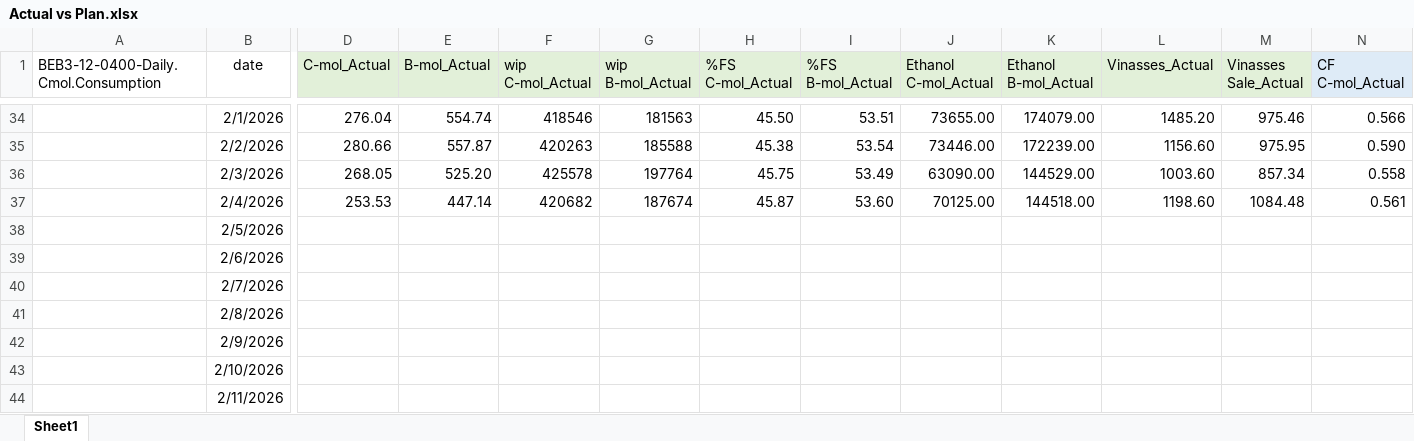
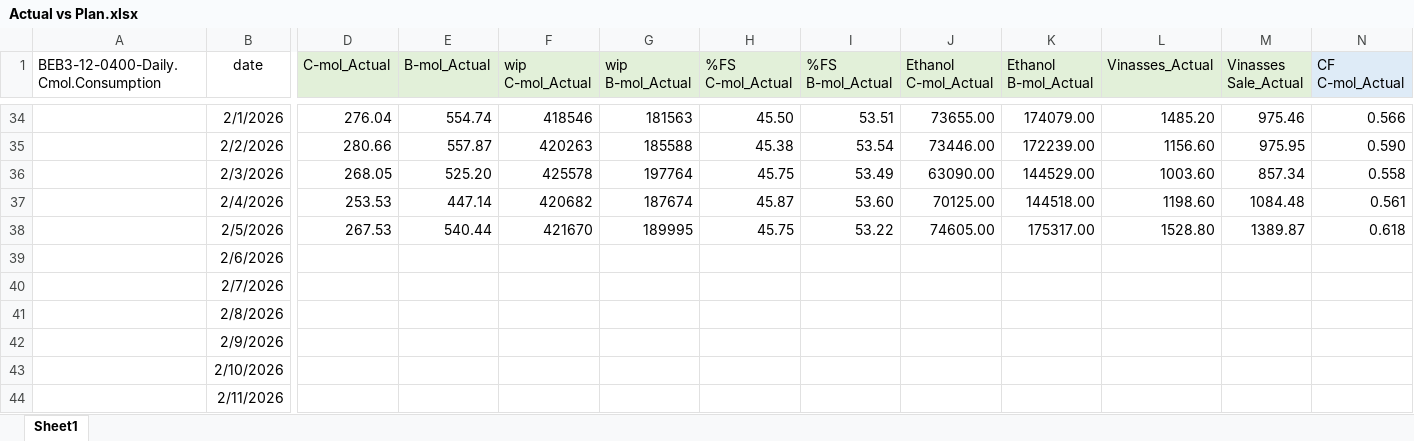
Before and after one commit to monwongwai-sys/Daily_DC, an Excel workbook: Actual vs Plan.xlsx, sheet Sheet1, drawn as a sheet; only a part is shown, gaps mark what is left out; values as stored, in another font and other column widths than the file's, no borders; charts and pictures not drawn; the diff covers the shown part only; the diff names each change by its address in the sheet, - before the commit and + after, or states it on an @@ line.

Commit message:
Update Excel Data

```diff
--- a/Actual vs Plan.xlsx (sheet Sheet1)
+++ b/Actual vs Plan.xlsx (sheet Sheet1)
-D38 (C-mol_Actual): (empty)
+D38 (C-mol_Actual): 267.53
-E38 (B-mol_Actual): (empty)
+E38 (B-mol_Actual): 540.44
-F38 (wip C-mol_Actual): (empty)
+F38 (wip C-mol_Actual): 421670
-G38 (wip B-mol_Actual): (empty)
+G38 (wip B-mol_Actual): 189995
-H38 (%FS C-mol_Actual): (empty)
+H38 (%FS C-mol_Actual): 45.75
-I38 (%FS B-mol_Actual): (empty)
+I38 (%FS B-mol_Actual): 53.22
-J38 (Ethanol C-mol_Actual): (empty)
+J38 (Ethanol C-mol_Actual): 74605.00
-K38 (Ethanol B-mol_Actual): (empty)
+K38 (Ethanol B-mol_Actual): 175317.00
-L38 (Vinasses_Actual): (empty)
+L38 (Vinasses_Actual): 1528.80
-M38 (Vinasses Sale_Actual): (empty)
+M38 (Vinasses Sale_Actual): 1389.87
-N38 (CF C-mol_Actual): (empty)
+N38 (CF C-mol_Actual): 0.618
```
Also changed, not shown: 26 edited cells elsewhere in this sheet, charts or pictures.
